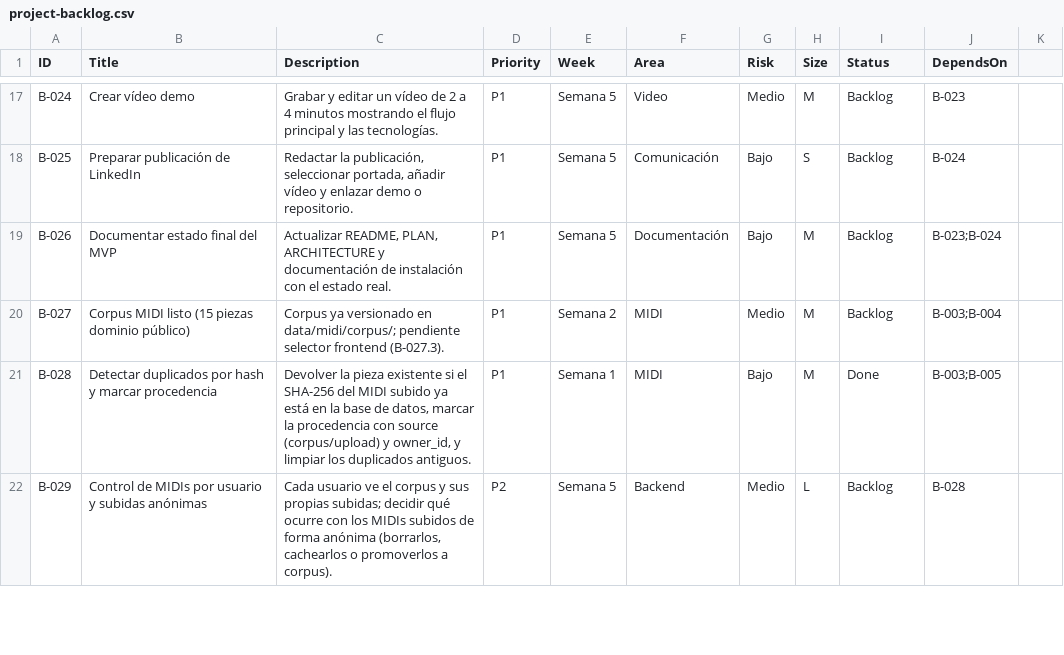
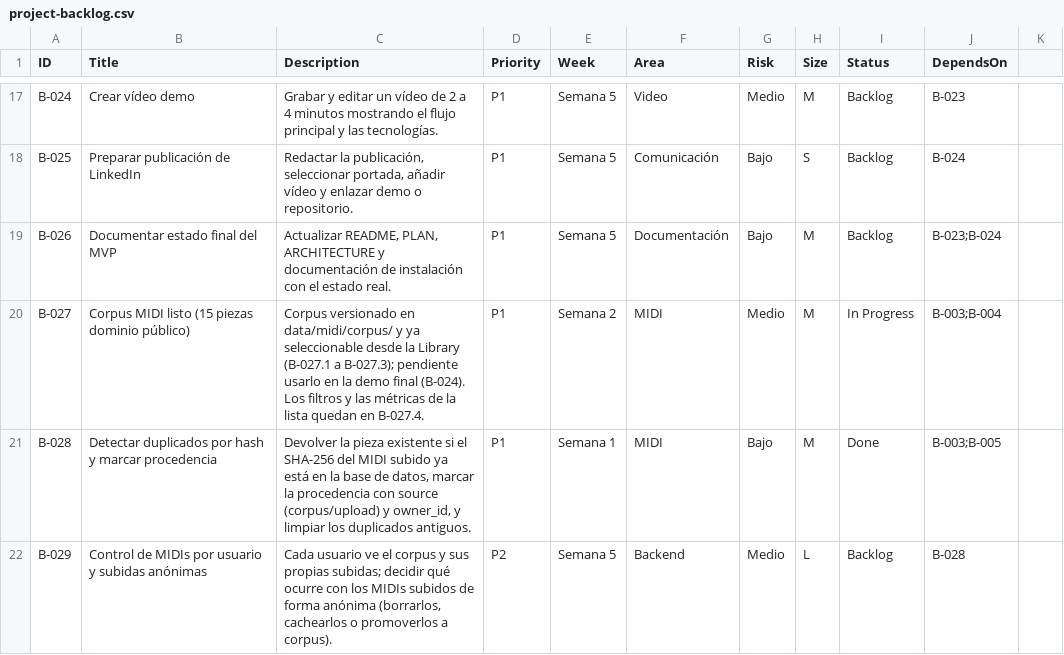
Before and after one commit to andrupax94/PianoMentor-IA, a CSV file: .github_projects/project-backlog.csv, drawn as a sheet; only a part is shown, gaps mark what is left out.

Commit message:
docs(B-027): sincronizar la arquitectura, cerrar B-027.3 y abrir B-027.4
- ARCHITECTURE.md y files.csv al día: Library, piece-store, subida efímera,
  tests nuevos, portadas, AppFooter, .github_projects y tsconfig versionado.
- architecture_base.md: contratos GET /pieces y POST /pieces/preview, y flujo
  inicial (elegir del catálogo o cargar a mano sin persistir).
- issues/B-027: B-027.3 con el alcance real y la verificación, B-027.4 para los
  filtros y las métricas de la Library, y B-027 con los criterios al día.
- PLAN.md y backlog: B-027 en curso (queda usarlo en la demo final) y B-027.4.
- project-backup.json exportado tras cerrar #45 y crear #78.

```diff
--- a/.github_projects/project-backlog.csv
+++ b/.github_projects/project-backlog.csv
@@ -19,3 +19,3 @@ B-025,Preparar publicación de LinkedIn,"Redactar la publicación, seleccionar p
 B-026,Documentar estado final del MVP,"Actualizar README, PLAN, ARCHITECTURE y documentación de instalación con el estado real.",P1,Semana 5,Documentación,Bajo,M,Backlog,B-023;B-024
-B-027,Corpus MIDI listo (15 piezas dominio público),Corpus ya versionado en data/midi/corpus/; pendiente selector frontend (B-027.3).,P1,Semana 2,MIDI,Medio,M,Backlog,B-003;B-004
+B-027,Corpus MIDI listo (15 piezas dominio público),"Corpus versionado en data/midi/corpus/ y ya seleccionable desde la Library (B-027.1 a B-027.3); pendiente usarlo en la demo final (B-024). Los filtros y las métricas de la lista quedan en B-027.4.",P1,Semana 2,MIDI,Medio,M,In Progress,B-003;B-004
 B-028,Detectar duplicados por hash y marcar procedencia,"Devolver la pieza existente si el SHA-256 del MIDI subido ya está en la base de datos, marcar la procedencia con source (corpus/upload) y owner_id, y limpiar los duplicados antiguos.",P1,Semana 1,MIDI,Bajo,M,Done,B-003;B-005
```
Also changed, not shown: 9 other files.
